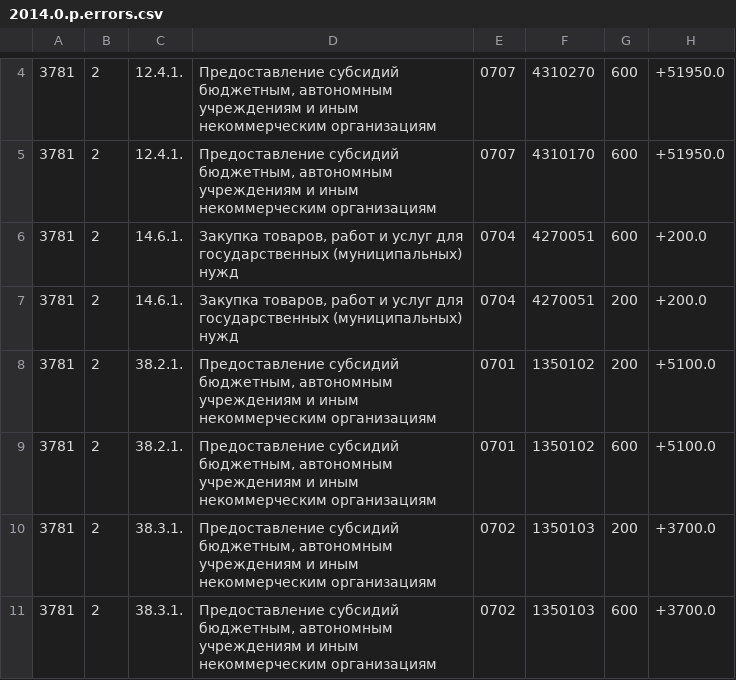
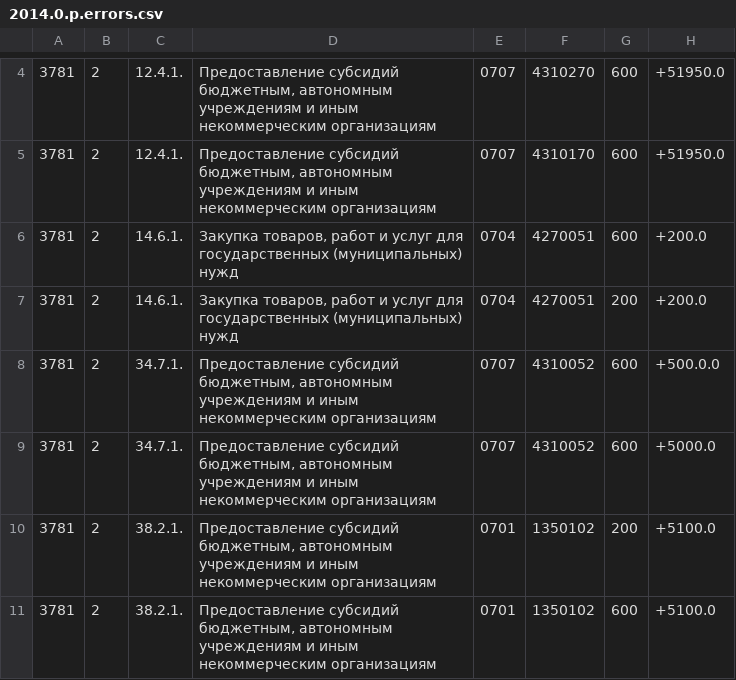
Before and after one commit to AntonKhorev/spb-budget-db, a CSV file: 2014.0.p.errors.csv, drawn as a sheet; only a part is shown, gaps mark what is left out; the shorter side is filled out with more unchanged rows; the diff names each change by its address in the sheet, - before the commit and + after, or states it on an @@ line.

Commit message:
quirk -> errors.csv

```diff
--- a/2014.0.p.errors.csv
+++ b/2014.0.p.errors.csv
+row 8: 3781 | 2 | 34.7.1. | Предоставление субсидий бюджетным, автономным учреждениям и иным некоммерческим организациям | 0707 | 4310052 | 600 | +500.0.0
+row 9: 3781 | 2 | 34.7.1. | Предоставление субсидий бюджетным, автономным учреждениям и иным некоммерческим организациям | 0707 | 4310052 | 600 | +5000.0
```
Also changed, not shown: 1 other file.
